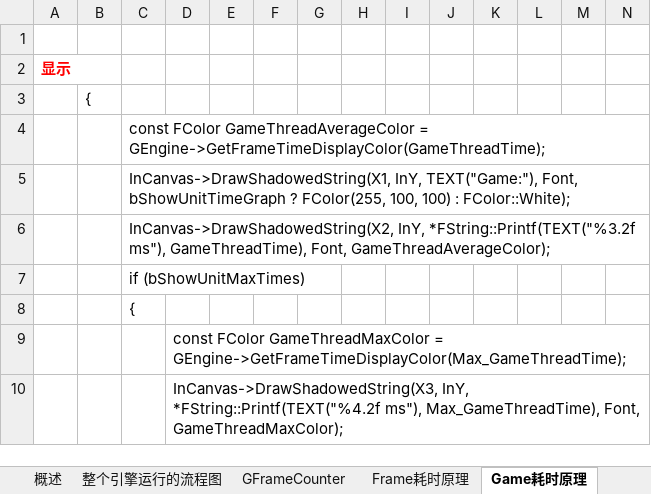
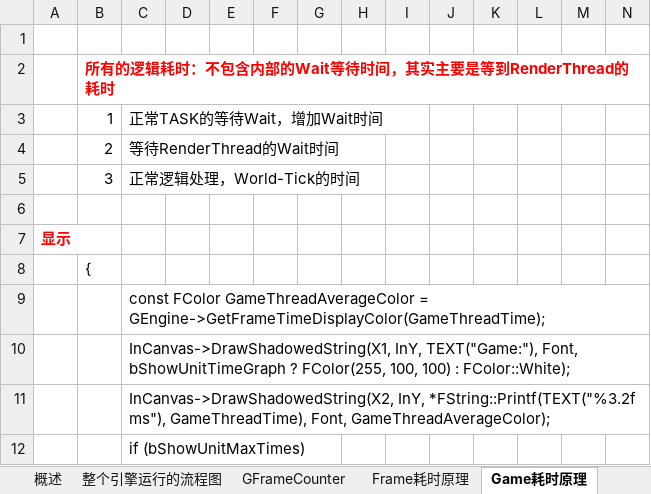
Before and after one commit to guanzhongdaoke/ue, an Excel workbook: doc/ue_stat_unit.xlsx, sheet Game耗时原理, drawn as a sheet; only a part is shown; the shorter side is filled out with more unchanged rows; values as stored, in another font and other column widths than the file's, no borders; rows hold the shown columns only; the diff names each change by its address in the sheet, - before the commit and + after, or states it on an @@ line.

```diff
--- a/doc/ue_stat_unit.xlsx (sheet Game耗时原理)
+++ b/doc/ue_stat_unit.xlsx (sheet Game耗时原理)
+row 2:  | 所有的逻辑耗时：不包含内部的Wait等待时间，其实主要是等到RenderThread的耗时
+row 3:  | 1 | 正常TASK的等待Wait，增加Wait时间
+row 4:  | 2 | 等待RenderThread的Wait时间
+row 5:  | 3 | 正常逻辑处理，World-Tick的时间
+row 6: (empty)
```
Also changed, not shown: sheet 整个引擎运行的流程图, sheet Draw耗时原理, other sheet tabs, charts or pictures.
